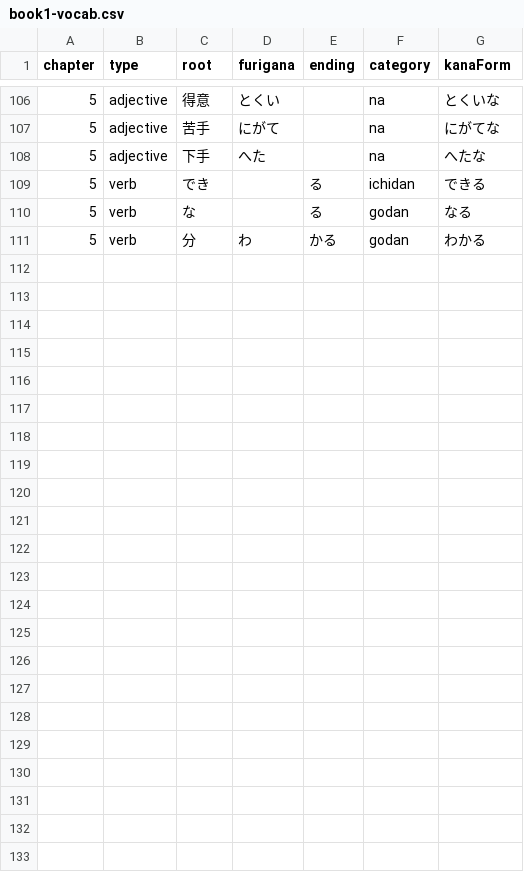
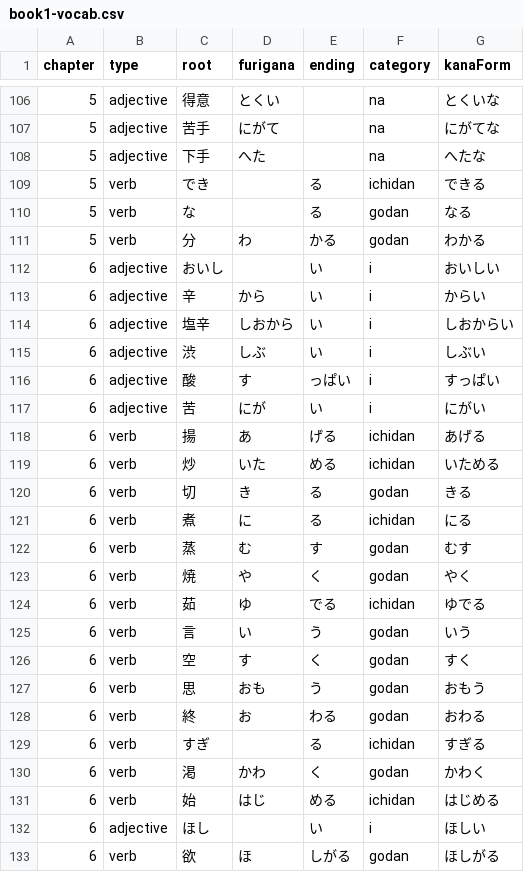
Before and after one commit to DevinHolland/henka, a CSV file: public/book1-vocab.csv, drawn as a sheet; only a part is shown, gaps mark what is left out.

Commit message:
chapter 6 forms/vocab

```diff
--- a/public/book1-vocab.csv
+++ b/public/book1-vocab.csv
@@ -111 +111,23 @@
 5,verb,分,わ,かる,godan,わかる
+6,adjective,おいし,,い,i,おいしい
+6,adjective,辛,から,い,i,からい
+6,adjective,塩辛,しおから,い,i,しおからい
+6,adjective,渋,しぶ,い,i,しぶい
+6,adjective,酸,す,っぱい,i,すっぱい
+6,adjective,苦,にが,い,i,にがい
+6,verb,揚,あ,げる,ichidan,あげる
+6,verb,炒,いた,める,ichidan,いためる
+6,verb,切,き,る,godan,きる
+6,verb,煮,に,る,ichidan,にる
+6,verb,蒸,む,す,godan,むす
+6,verb,焼,や,く,godan,やく
+6,verb,茹,ゆ,でる,ichidan,ゆでる
+6,verb,言,い,う,godan,いう
+6,verb,空,す,く,godan,すく
+6,verb,思,おも,う,godan,おもう
+6,verb,終,お,わる,godan,おわる
+6,verb,すぎ,,る,ichidan,すぎる
+6,verb,渇,かわ,く,godan,かわく
+6,verb,始,はじ,める,ichidan,はじめる
+6,adjective,ほし,,い,i,ほしい
+6,verb,欲,ほ,しがる,godan,ほしがる
```
Also changed, not shown: 3 other files.
